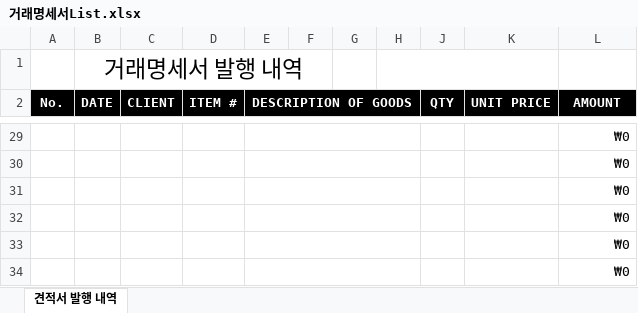
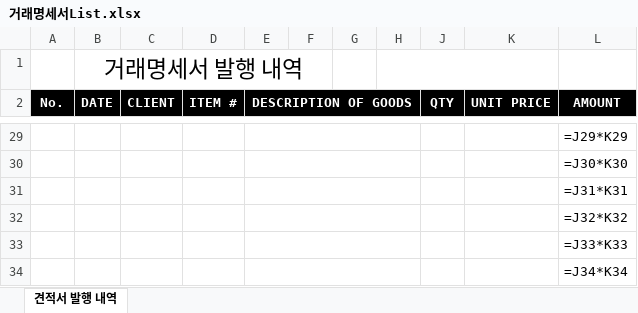
Before and after one commit to Yurir011/Test_ERP_08, an Excel workbook: List/DeliveryNott_List/List/거래명세서List.xlsx, sheet 견적서 발행 내역, drawn as a sheet; only a part is shown, gaps mark what is left out; values as stored, in another font and other column widths than the file's, no borders; formulas without a stored value are shown as written; charts and pictures not drawn; the diff covers the shown part only; the diff names each change by its address in the sheet, - before the commit and + after, or states it on an @@ line.

Commit message:
V.0.01.101 견적서/거래명세서/공문서 모듈 분리 및 다수 버그 수정
- main.py를 common.py/quotation.py/delivery_note.py/doc.py로 분리 (문서 유형별 독립)
- 견적서/거래명세서 문서번호 중복 채번 버그 수정 (컴팩트->풀페이지 전환 시 재사용)
- Quotation2.ui/DeliveryNote2.ui/Doc.ui/Doc2.ui 품목 6줄 축소 및 버튼 제거사항 코드 반영
- 창이 화면 밖(다중 모니터)에 열리던 위치/스크롤 계산 버그 수정
- 공문서 결재 아이콘 경로 수정, Print_pushButton 인쇄 기능 추가
- 정적 letterhead 필드 세로 정렬/줄바꿈 버그 수정, 수량/단가 우측 정렬 추가
- 전역 예외 후킹 추가로 .ui 위젯 참조 깨짐을 팝업으로 즉시 알림
- README.md/refer.md/CLAUDE.md 문서 추가 (커밋 메시지 규칙 포함)

```diff
--- a/List/DeliveryNott_List/List/거래명세서List.xlsx (sheet 견적서 발행 내역)
+++ b/List/DeliveryNott_List/List/거래명세서List.xlsx (sheet 견적서 발행 내역)
-L29 (AMOUNT): ₩0
+L29 (AMOUNT): =J29*K29
-L30 (AMOUNT): ₩0
+L30 (AMOUNT): =J30*K30
-L31 (AMOUNT): ₩0
+L31 (AMOUNT): =J31*K31
-L32 (AMOUNT): ₩0
+L32 (AMOUNT): =J32*K32
-L33 (AMOUNT): ₩0
+L33 (AMOUNT): =J33*K33
-L34 (AMOUNT): ₩0
+L34 (AMOUNT): =J34*K34
```
Also changed, not shown: 2 added rows, 2 removed rows and 24 edited cells elsewhere in this sheet, charts or pictures, 29 other files.
